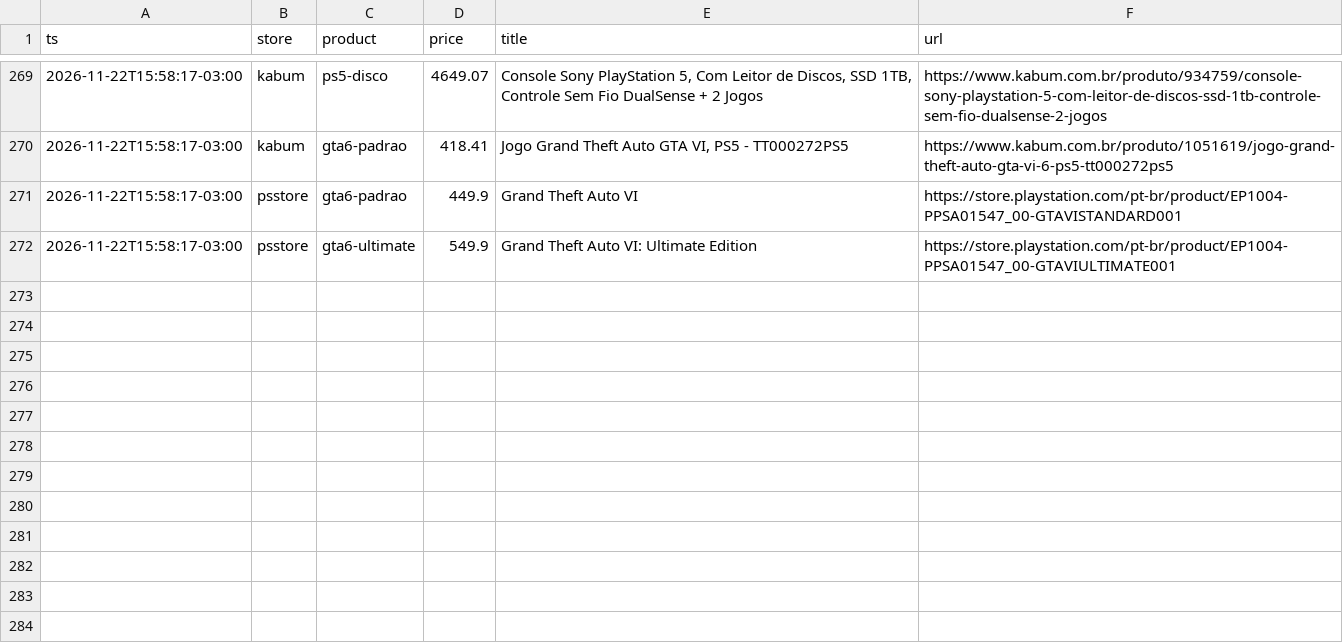
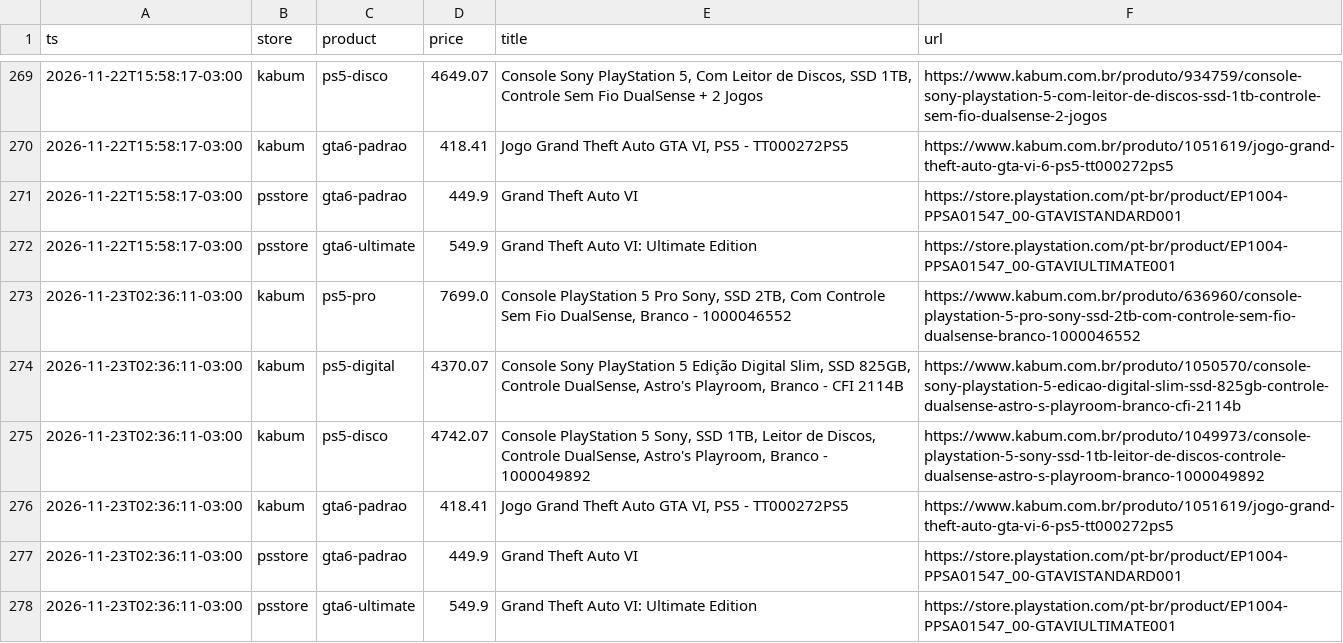
Before and after one commit to JordanAmaralVicente/BZM12548828L, a CSV file: data/prices.csv, drawn as a sheet; only a part is shown, gaps mark what is left out; the diff names each change by its address in the sheet, - before the commit and + after, or states it on an @@ line.

```diff
--- a/data/prices.csv
+++ b/data/prices.csv
+row 273: 2026-11-23T02:36:11-03:00 | kabum | ps5-pro | 7699.0 | Console PlayStation 5 Pro Sony, SSD 2TB, Com Controle Sem Fio DualSense, Branco - 1000046552 | https://www.kabum.com.br/produto/636960/console-playstation-5-pro-sony-ssd-2tb-com-controle-sem-fio-dualsense-branco-1000046552
+row 274: 2026-11-23T02:36:11-03:00 | kabum | ps5-digital | 4370.07 | Console Sony PlayStation 5 Edição Digital Slim, SSD 825GB, Controle DualSense, Astro's Playroom, Branco - CFI 2114B | https://www.kabum.com.br/produto/1050570/console-sony-playstation-5-edicao-digital-slim-ssd-825gb-controle-dualsense-astro-s-playroom-branco-cfi-2114b
+row 275: 2026-11-23T02:36:11-03:00 | kabum | ps5-disco | 4742.07 | Console PlayStation 5 Sony, SSD 1TB, Leitor de Discos, Controle DualSense, Astro's Playroom, Branco - 1000049892 | https://www.kabum.com.br/produto/1049973/console-playstation-5-sony-ssd-1tb-leitor-de-discos-controle-dualsense-astro-s-playroom-branco-1000049892
+row 276: 2026-11-23T02:36:11-03:00 | kabum | gta6-padrao | 418.41 | Jogo Grand Theft Auto GTA VI, PS5 - TT000272PS5 | https://www.kabum.com.br/produto/1051619/jogo-grand-theft-auto-gta-vi-6-ps5-tt000272ps5
+row 277: 2026-11-23T02:36:11-03:00 | psstore | gta6-padrao | 449.9 | Grand Theft Auto VI | https://store.playstation.com/pt-br/product/EP1004-PPSA01547_00-GTAVISTANDARD001
+row 278: 2026-11-23T02:36:11-03:00 | psstore | gta6-ultimate | 549.9 | Grand Theft Auto VI: Ultimate Edition | https://store.playstation.com/pt-br/product/EP1004-PPSA01547_00-GTAVIULTIMATE001
```
Also changed, not shown: data/runs.csv, 1 other file.
